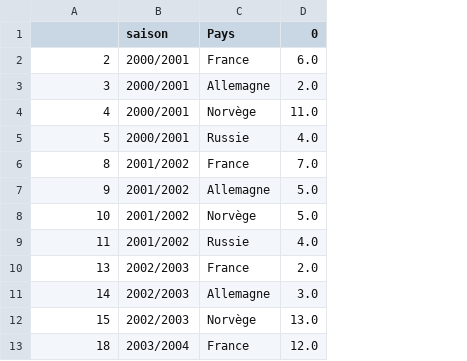
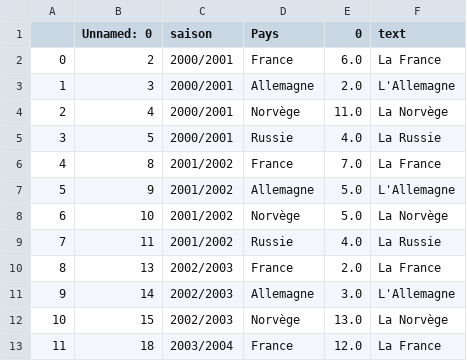
Before and after one commit to quentindeltour/biathlon_app_dataviz, a CSV file: data/victoires_par_saison_pays_top_4.csv, drawn as a sheet; only a part is shown; addresses are those after the commit; the diff names each change by its address in the sheet, - before the commit and + after, or states it on an @@ line.

Commit message:
update plot hover text

```diff
--- a/data/victoires_par_saison_pays_top_4.csv
+++ b/data/victoires_par_saison_pays_top_4.csv
+column A, rows 2-13: 0 | 1 | 2 | 3 | 4 | 5 | 6 | 7 | 8 | 9 | 10 | 11
+column F (text), rows 2-13: La France | L'Allemagne | La Norvège | La Russie | La France | L'Allemagne | La Norvège | La Russie | La France | L'Allemagne | La Norvège | La France
-B1: (empty)
+B1: Unnamed: 0
```
Also changed, not shown: data/classement_jo_all_time.csv, 1 other file.
